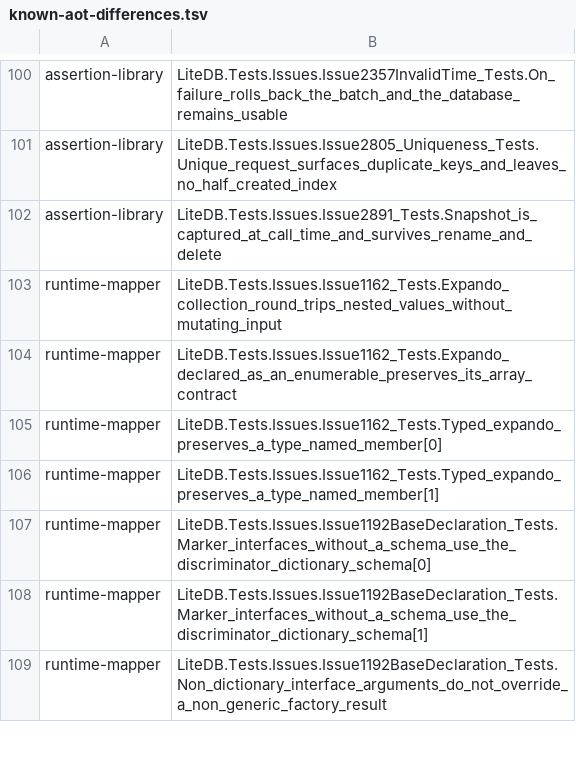
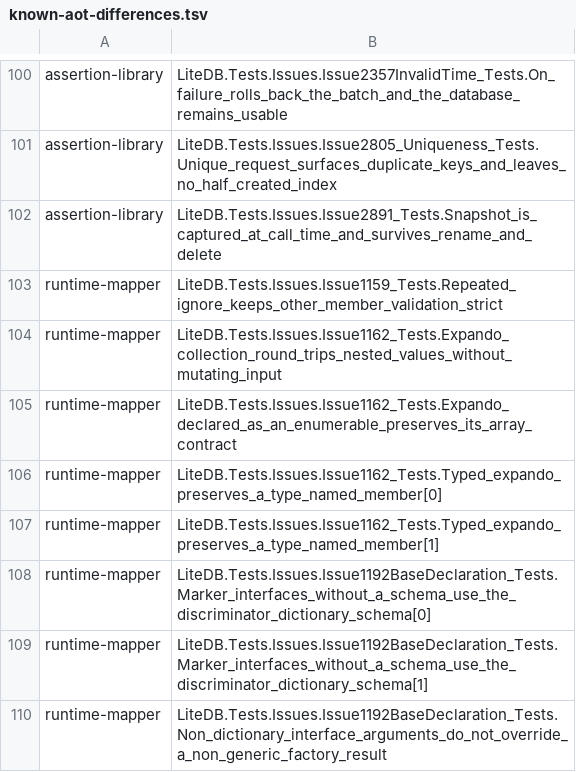
Before and after one commit to litedb-org/LiteDB, a TSV file: LiteDB.AotTestHost/known-aot-differences.tsv, drawn as a sheet; only a part is shown, gaps mark what is left out.

Commit message:
Document net10 runtime mapper AOT difference

```diff
--- a/LiteDB.AotTestHost/known-aot-differences.tsv
+++ b/LiteDB.AotTestHost/known-aot-differences.tsv
@@ -102,2 +102,3 @@ assertion-library	LiteDB.Tests.Issues.Issue2805_Uniqueness_Tests.Unique_request_
 assertion-library	LiteDB.Tests.Issues.Issue2891_Tests.Snapshot_is_captured_at_call_time_and_survives_rename_and_delete
+runtime-mapper	LiteDB.Tests.Issues.Issue1159_Tests.Repeated_ignore_keeps_other_member_validation_strict
 runtime-mapper	LiteDB.Tests.Issues.Issue1162_Tests.Expando_collection_round_trips_nested_values_without_mutating_input
```
